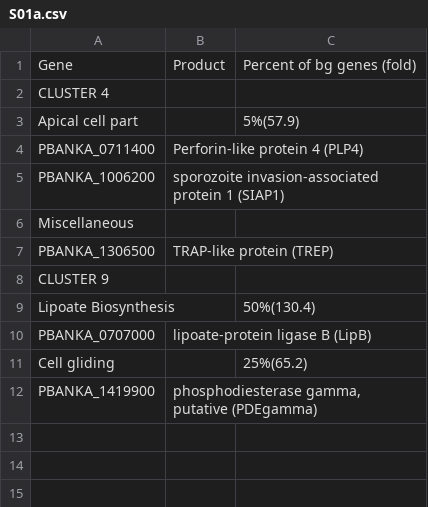
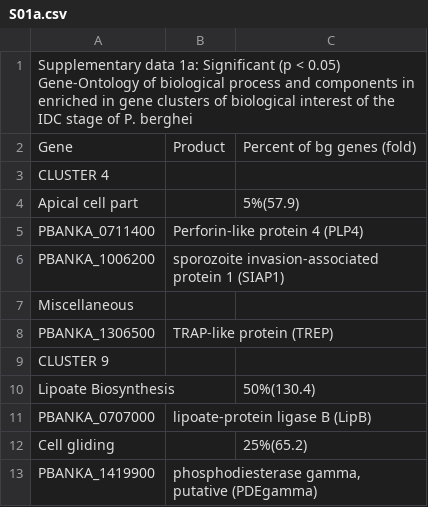
Before and after one commit to efejiroe/p-berghei-timecourse-cluster-experiment-supplementary-data, a CSV file: S01a.csv, drawn as a sheet; the diff names each change by its address in the sheet, - before the commit and + after, or states it on an @@ line.

```diff
--- a/S01a.csv
+++ b/S01a.csv
+row 1: Supplementary data 1a: Significant (p < 0.05) Gene-Ontology of biological process and components in enriched in gene clusters of biological interest of the IDC stage of P. berghei
```
Also changed, not shown: S01b.csv, S01c.csv, 7 other files.
